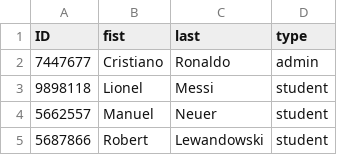
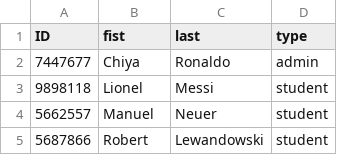
Before and after one commit to icechalisa/final_project, a CSV file: persons.csv, drawn as a sheet; only a part is shown.

```diff
--- a/persons.csv
+++ b/persons.csv
@@ -1,3 +1,3 @@
 ID,fist,last,type
-7447677,Cristiano,Ronaldo,admin
+7447677,Chiya,Ronaldo,admin
 9898118,Lionel,Messi,student
```
Also changed, not shown: 11 other files.
